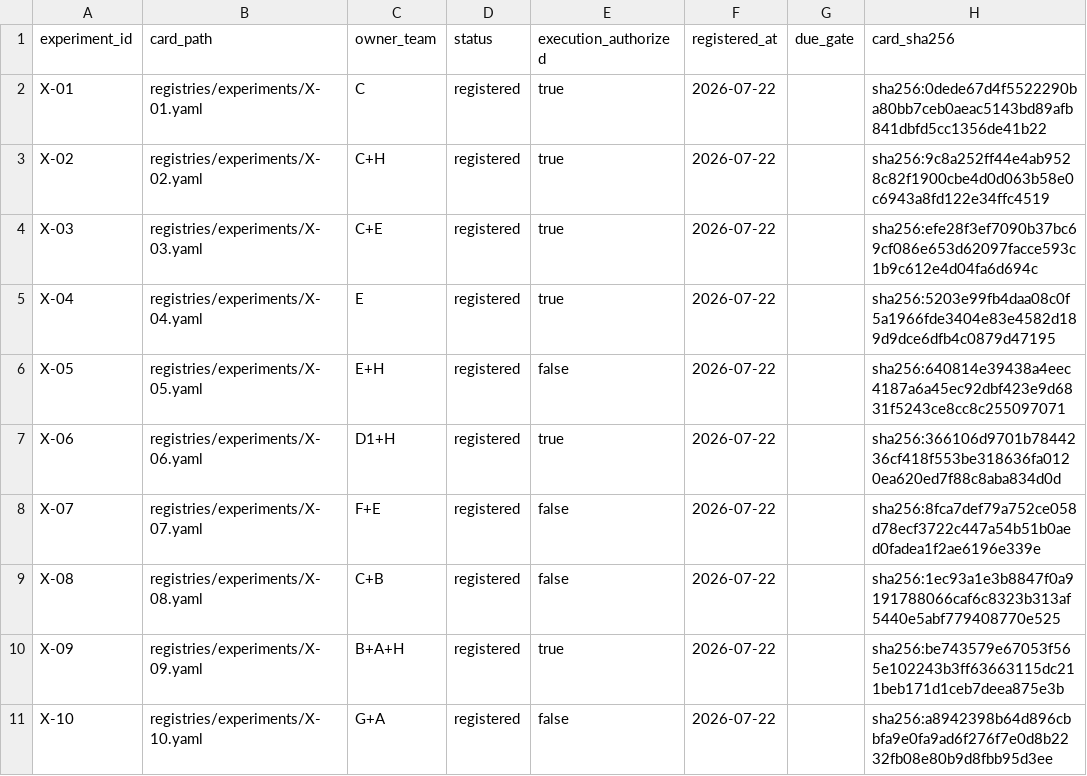
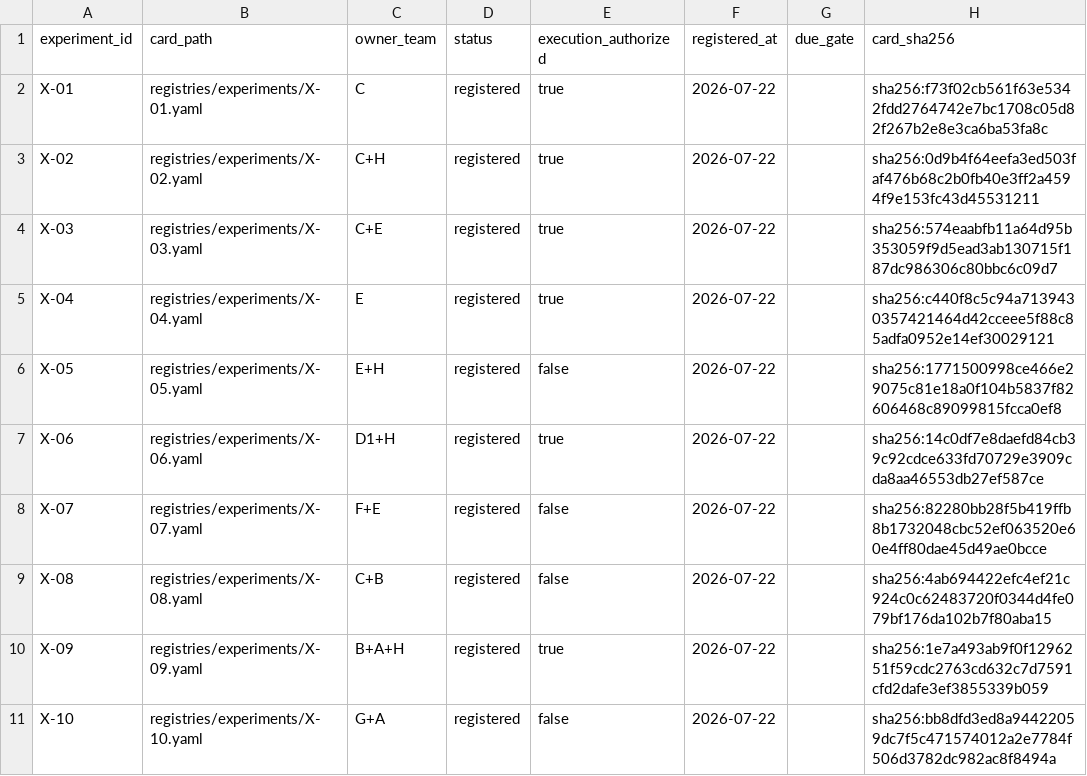
Before and after one commit to WeKruit/SAF, a CSV file: registries/experiment_registry.csv, drawn as a sheet.

```diff
--- a/registries/experiment_registry.csv
+++ b/registries/experiment_registry.csv
@@ -1,11 +1,11 @@
 experiment_id,card_path,owner_team,status,execution_authorized,registered_at,due_gate,card_sha256
-X-01,registries/experiments/X-01.yaml,C,registered,true,2026-07-22,,sha256:0dede67d4f5522290ba80bb7ceb0aeac5143bd89afb841dbfd5cc1356de41b22
-X-02,registries/experiments/X-02.yaml,C+H,registered,true,2026-07-22,,sha256:9c8a252ff44e4ab9528c82f1900cbe4d0d063b58e0c6943a8fd122e34ffc4519
-X-03,registries/experiments/X-03.yaml,C+E,registered,true,2026-07-22,,sha256:efe28f3ef7090b37bc69cf086e653d62097facce593c1b9c612e4d04fa6d694c
-X-04,registries/experiments/X-04.yaml,E,registered,true,2026-07-22,,sha256:5203e99fb4daa08c0f5a1966fde3404e83e4582d189d9dce6dfb4c0879d47195
-X-05,registries/experiments/X-05.yaml,E+H,registered,false,2026-07-22,,sha256:640814e39438a4eec4187a6a45ec92dbf423e9d6831f5243ce8cc8c255097071
-X-06,registries/experiments/X-06.yaml,D1+H,registered,true,2026-07-22,,sha256:366106d9701b7844236cf418f553be318636fa0120ea620ed7f88c8aba834d0d
-X-07,registries/experiments/X-07.yaml,F+E,registered,false,2026-07-22,,sha256:8fca7def79a752ce058d78ecf3722c447a54b51b0aed0fadea1f2ae6196e339e
-X-08,registries/experiments/X-08.yaml,C+B,registered,false,2026-07-22,,sha256:1ec93a1e3b8847f0a9191788066caf6c8323b313af5440e5abf779408770e525
-X-09,registries/experiments/X-09.yaml,B+A+H,registered,true,2026-07-22,,sha256:be743579e67053f565e102243b3ff63663115dc211beb171d1ceb7deea875e3b
-X-10,registries/experiments/X-10.yaml,G+A,registered,false,2026-07-22,,sha256:a8942398b64d896cbbfa9e0fa9ad6f276f7e0d8b2232fb08e80b9d8fbb95d3ee
+X-01,registries/experiments/X-01.yaml,C,registered,true,2026-07-22,,sha256:f73f02cb561f63e5342fdd2764742e7bc1708c05d82f267b2e8e3ca6ba53fa8c
+X-02,registries/experiments/X-02.yaml,C+H,registered,true,2026-07-22,,sha256:0d9b4f64eefa3ed503faf476b68c2b0fb40e3ff2a4594f9e153fc43d45531211
+X-03,registries/experiments/X-03.yaml,C+E,registered,true,2026-07-22,,sha256:574eaabfb11a64d95b353059f9d5ead3ab130715f187dc986306c80bbc6c09d7
+X-04,registries/experiments/X-04.yaml,E,registered,true,2026-07-22,,sha256:c440f8c5c94a7139430357421464d42cceee5f88c85adfa0952e14ef30029121
+X-05,registries/experiments/X-05.yaml,E+H,registered,false,2026-07-22,,sha256:1771500998ce466e29075c81e18a0f104b5837f82606468c89099815fcca0ef8
+X-06,registries/experiments/X-06.yaml,D1+H,registered,true,2026-07-22,,sha256:14c0df7e8daefd84cb39c92cdce633fd70729e3909cda8aa46553db27ef587ce
+X-07,registries/experiments/X-07.yaml,F+E,registered,false,2026-07-22,,sha256:82280bb28f5b419ffb8b1732048cbc52ef063520e60e4ff80dae45d49ae0bcce
+X-08,registries/experiments/X-08.yaml,C+B,registered,false,2026-07-22,,sha256:4ab694422efc4ef21c924c0c62483720f0344d4fe079bf176da102b7f80aba15
+X-09,registries/experiments/X-09.yaml,B+A+H,registered,true,2026-07-22,,sha256:1e7a493ab9f0f1296251f59cdc2763cd632c7d7591cfd2dafe3ef3855339b059
+X-10,registries/experiments/X-10.yaml,G+A,registered,false,2026-07-22,,sha256:bb8dfd3ed8a94422059dc7f5c471574012a2e7784f506d3782dc982ac8f8494a
```
Also changed, not shown: registries/experiment_amendment_ledger.csv, 12 other files.
